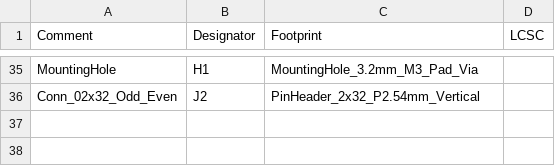
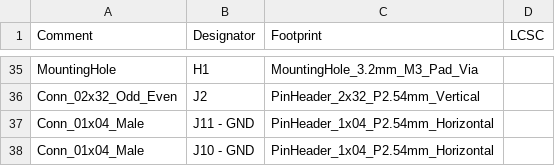
Before and after one commit to hansfbaier/adat-usb2-audio-interface, a CSV file: hardware/rev0/jlcpcb/assembly/BOM-adatface_baseboard.csv, drawn as a sheet; only a part is shown, gaps mark what is left out.

```diff
--- a/hardware/rev0/jlcpcb/assembly/BOM-adatface_baseboard.csv
+++ b/hardware/rev0/jlcpcb/assembly/BOM-adatface_baseboard.csv
@@ -36 +36,3 @@ MountingHole,H1,MountingHole_3.2mm_M3_Pad_Via,
 Conn_02x32_Odd_Even,J2,PinHeader_2x32_P2.54mm_Vertical,
+Conn_01x04_Male,J11 - GND,PinHeader_1x04_P2.54mm_Horizontal,
+Conn_01x04_Male,J10 - GND,PinHeader_1x04_P2.54mm_Horizontal,
```
Also changed, not shown: hardware/rev0/jlcpcb/assembly/POS-adatface_baseboard.csv, 24 other files.
